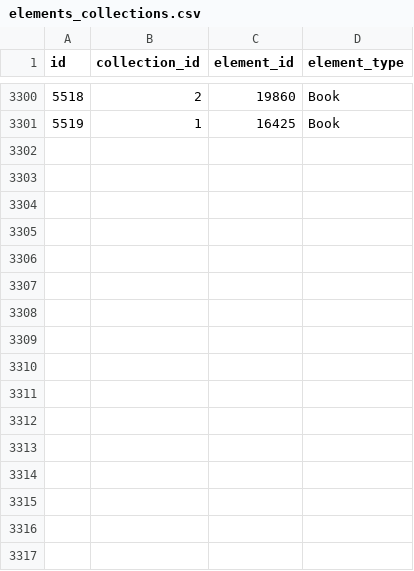
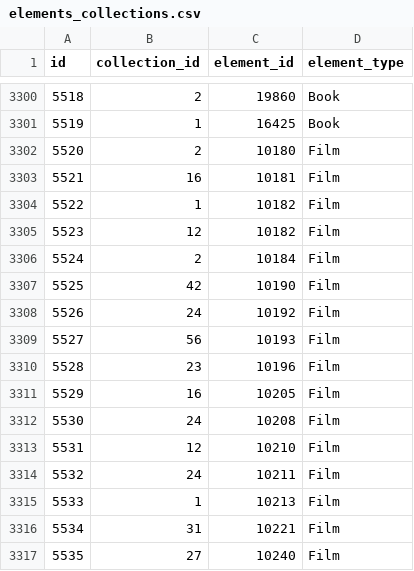
Before and after one commit to lutov/buhurt_db, a CSV file: data/csv/elements_collections.csv, drawn as a sheet; only a part is shown, gaps mark what is left out; the diff names each change by its address in the sheet, - before the commit and + after, or states it on an @@ line.

```diff
--- a/data/csv/elements_collections.csv
+++ b/data/csv/elements_collections.csv
+row 3302: 5520 | 2 | 10180 | Film
+row 3303: 5521 | 16 | 10181 | Film
+row 3304: 5522 | 1 | 10182 | Film
+row 3305: 5523 | 12 | 10182 | Film
+row 3306: 5524 | 2 | 10184 | Film
+row 3307: 5525 | 42 | 10190 | Film
+row 3308: 5526 | 24 | 10192 | Film
+row 3309: 5527 | 56 | 10193 | Film
+row 3310: 5528 | 23 | 10196 | Film
+row 3311: 5529 | 16 | 10205 | Film
+row 3312: 5530 | 24 | 10208 | Film
+row 3313: 5531 | 12 | 10210 | Film
+row 3314: 5532 | 24 | 10211 | Film
+row 3315: 5533 | 1 | 10213 | Film
+row 3316: 5534 | 31 | 10221 | Film
+row 3317: 5535 | 27 | 10240 | Film
```
Also changed, not shown: data/csv/countries_films.csv, data/csv/directors_films.csv, 5 other files.
